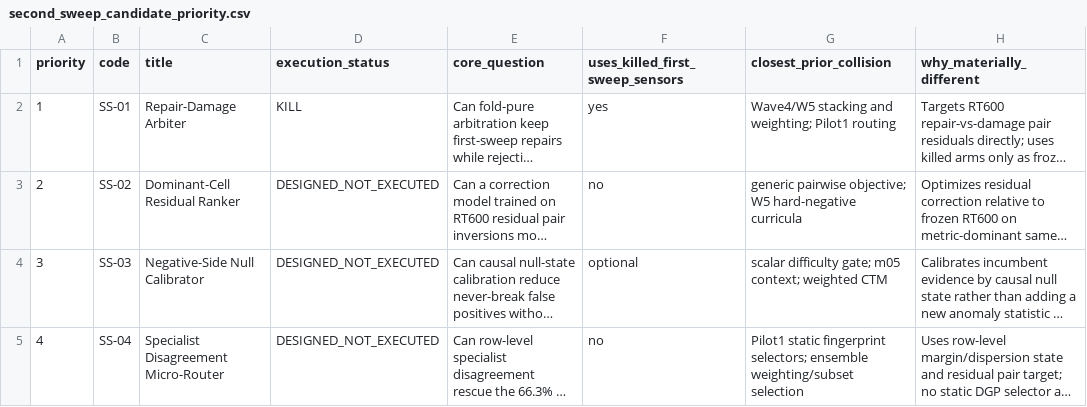
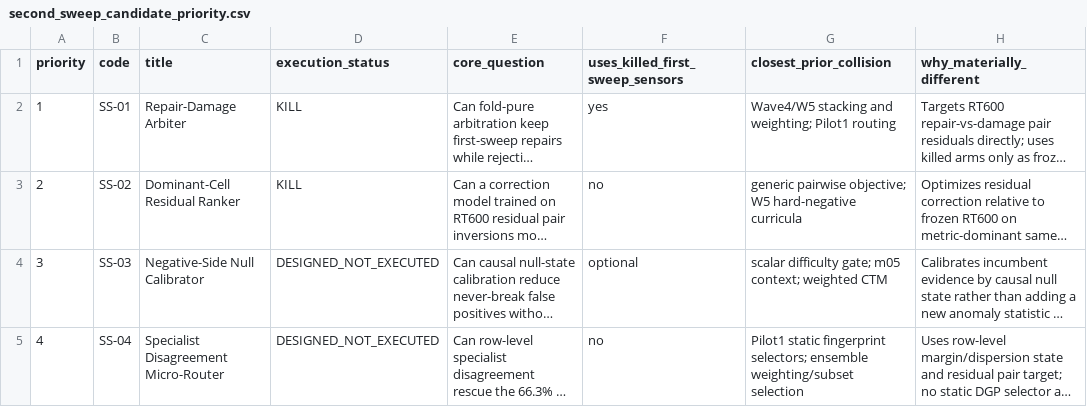
Before and after one commit to WolfpackOfOne/structural-break-public, a CSV file: research/reports/new_avenues_2026/second_sweep_candidate_priority.csv, drawn as a sheet; only a part is shown; long unchanged cells end in …; the diff names each change by its address in the sheet, - before the commit and + after, or states it on an @@ line.

```diff
--- a/research/reports/new_avenues_2026/second_sweep_candidate_priority.csv
+++ b/research/reports/new_avenues_2026/second_sweep_candidate_priority.csv
-D3 (execution_status): DESIGNED_NOT_EXECUTED
+D3 (execution_status): KILL
```
Also changed, not shown: research/RESULTS.csv, 7 other files.
